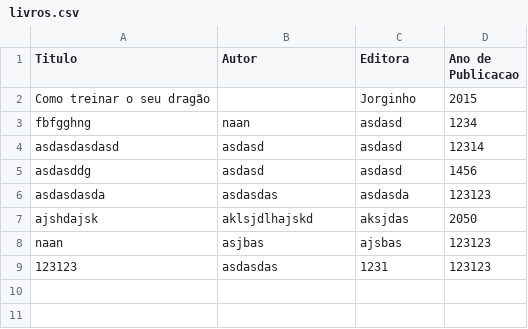
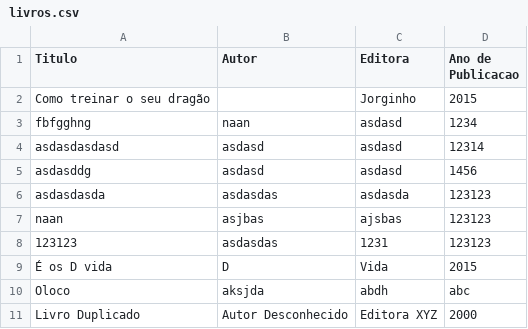
Before and after one commit to NaanVas/APS, a CSV file: livros.csv, drawn as a sheet; removed rows and columns are numbered as before the commit, all else as after; the diff names each change by its address in the sheet, - before the commit and + after, or states it on an @@ line.

```diff
--- a/livros.csv
+++ b/livros.csv
-row 7: ajshdajsk | aklsjdlhajskd | aksjdas | 2050
+row 9: É os D vida | D | Vida | 2015
+row 10: Oloco | aksjda | abdh | abc
+row 11: Livro Duplicado | Autor Desconhecido | Editora XYZ | 2000
```
Also changed, not shown: autores.csv, funcionarios.csv, 7 other files.
